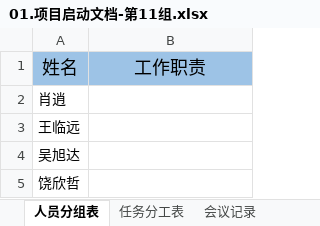
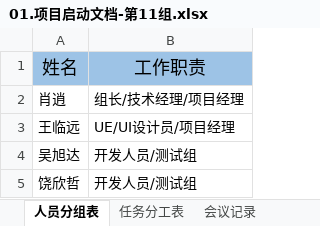
Before and after one commit to qmzhn1912/professional-training, an Excel workbook: 【项目成果物】第11组-hungry/03.项目文件/01.项目启动文档-第11组.xlsx, sheet 人员分组表, drawn as a sheet; values as stored, in another font and other column widths than the file's, no borders; the diff names each change by its address in the sheet, - before the commit and + after, or states it on an @@ line.

```diff
--- a/【项目成果物】第11组-hungry/03.项目文件/01.项目启动文档-第11组.xlsx (sheet 人员分组表)
+++ b/【项目成果物】第11组-hungry/03.项目文件/01.项目启动文档-第11组.xlsx (sheet 人员分组表)
-B2: (empty)
+B2: 组长/技术经理/项目经理
-B3: (empty)
+B3: UE/UI设计员/项目经理
-B4:B5: (empty)
+B4:B5: 开发人员/测试组
```
Also changed, not shown: sheet 任务分工表.
